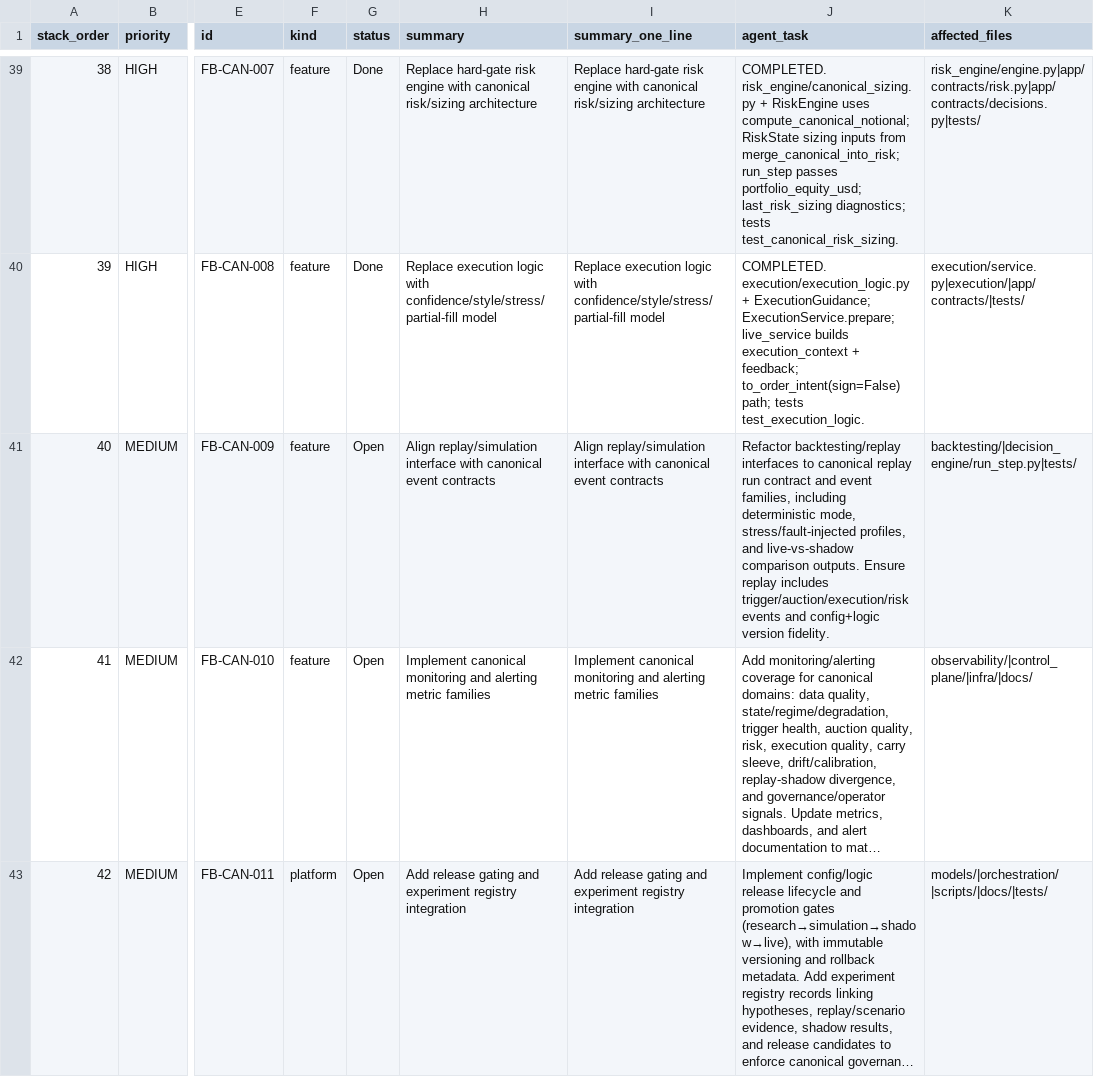
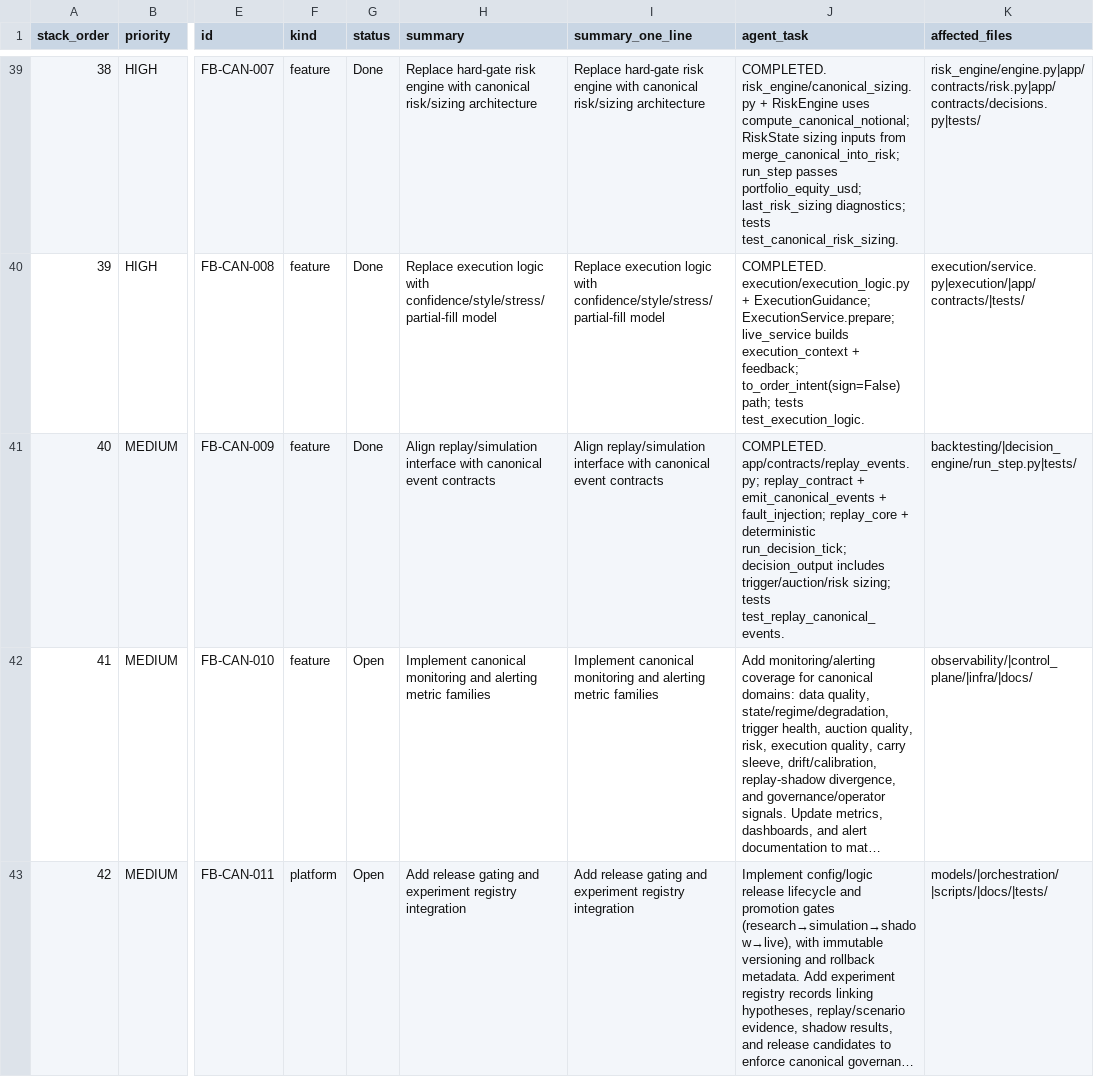
Before and after one commit to MHughesDev/trading_bot, a CSV file: docs/QUEUE_STACK.csv, drawn as a sheet; only a part is shown, gaps mark what is left out; long unchanged cells end in …; the diff names each change by its address in the sheet, - before the commit and + after, or states it on an @@ line.

```diff
--- a/docs/QUEUE_STACK.csv
+++ b/docs/QUEUE_STACK.csv
-G41 (status): Open
+G41 (status): Done
-J41 (agent_task): Refactor backtesting/replay interfaces to canonical replay run contract and event families, including deterministic mode, stress/fault-injected profiles, and live-vs-shadow comparison outputs. Ensure replay includes trigger/auction/execution/risk events and config+logic version fidelity.
+J41 (agent_task): COMPLETED. app/contracts/replay_events.py; replay_contract + emit_canonical_events + fault_injection; replay_core + deterministic run_decision_tick; decision_output includes trigger/auction/risk sizing; tests test_replay_canonical_events.
```
Also changed, not shown: 13 other files.
